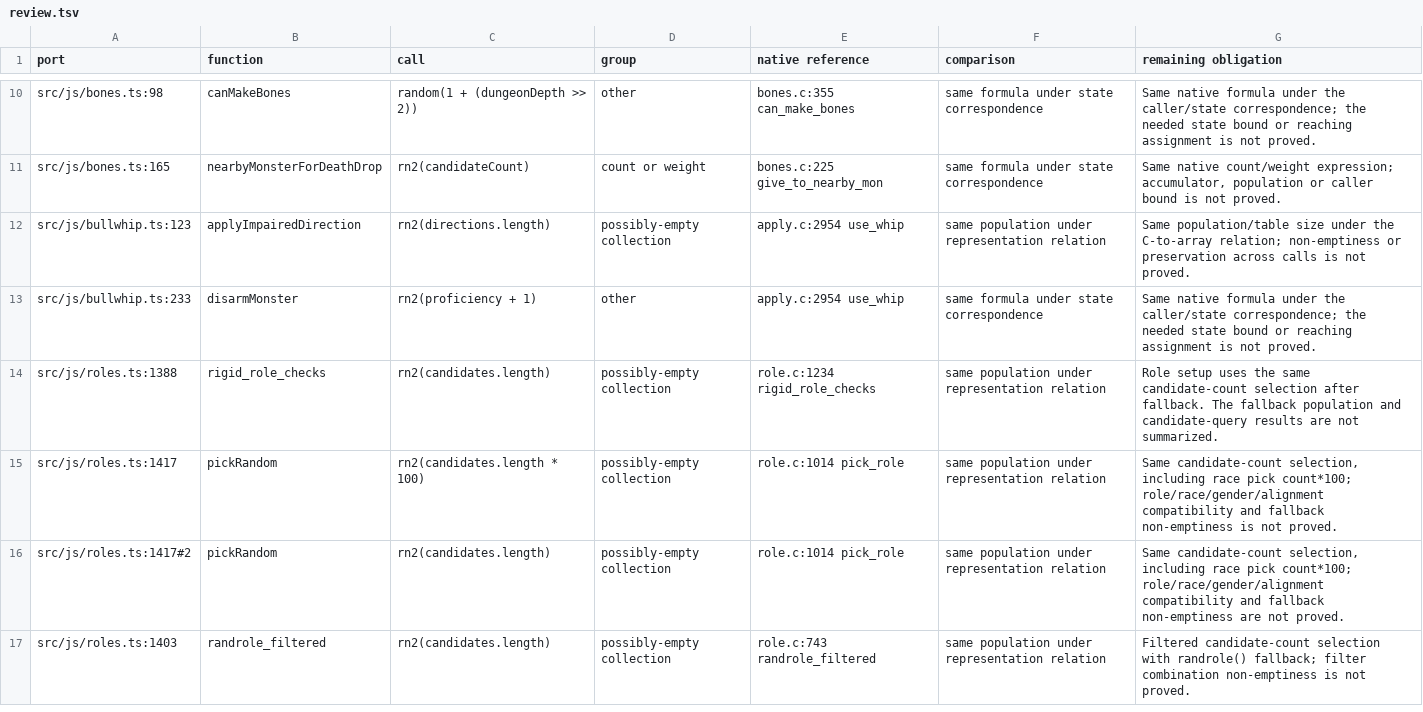
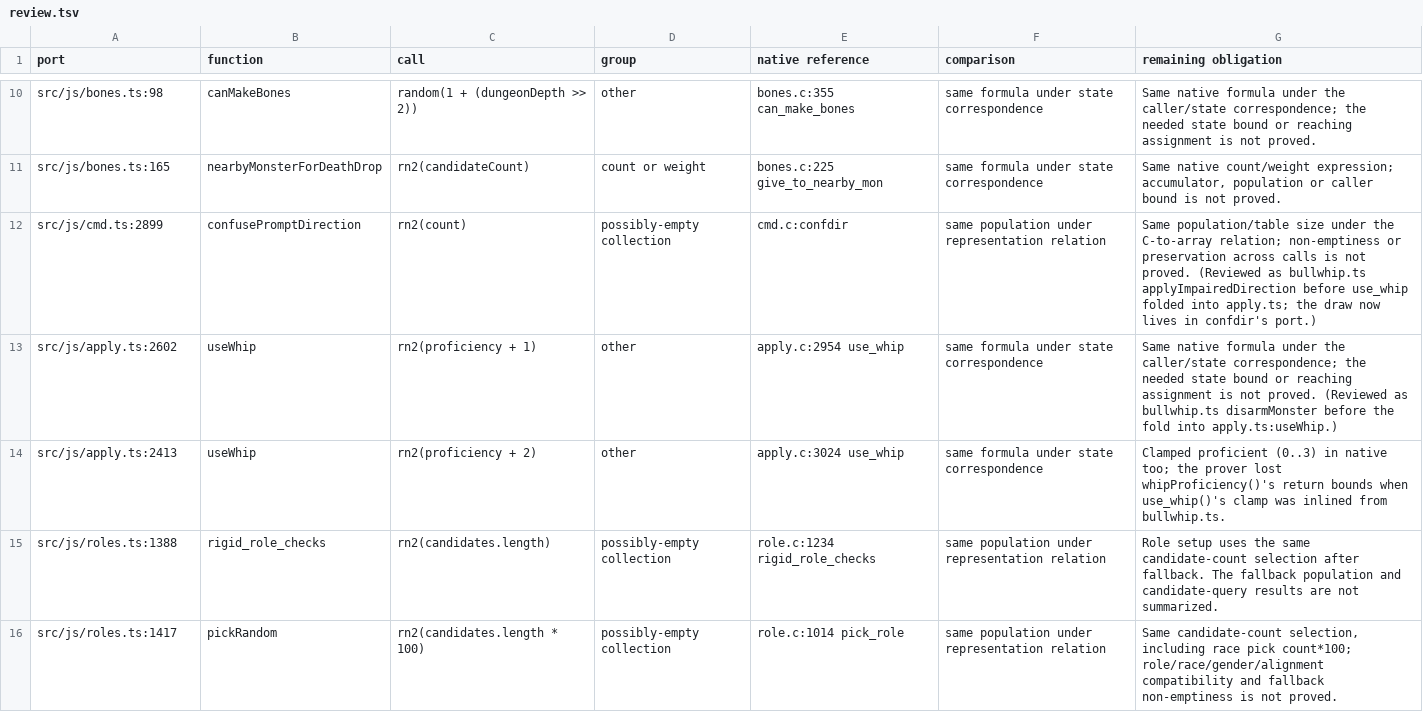
Before and after one commit to daoa0601/teleport-contest, a TSV file: verification/callsites/review.tsv, drawn as a sheet; only a part is shown, gaps mark what is left out; the shorter side is filled out with more unchanged rows.

Commit message:
Fold use_whip into apply.ts as one C-shaped function
bullwhip.ts held apply.c:use_whip() as 14 line-numbered fragments and the
wield/getdir prologue lived in applyTool's dispatch. apply.ts:useWhip() now
carries C's whole control flow in C's order: wield_tool prologue, getdir,
the double confdir, the proficiency clamp, the pit/anchor/yank branch with
its goto-whipattack flag, the disarm/snatch switch, and the trailing wakeup.
stoning.ts's snatch fragment folds into case 3; its shared bare-handed
petrify helpers stay for pickup.c's port. snuff_lit/snuff_candle stay in
light.ts and unfixable_trouble_count(FALSE) in potion.ts: importing them
from apply.ts would cycle apply<->light and apply<->pickup. snuffMonster-
InventoryLights no longer first-line-cites snuff_lit (duplicate citation).

No behavior change: 44 public + 300 holdout sessions identical before and
after (seed2200 fails pre-existing on both sides); whip/light/horn/petrif
focused tests 137/137; ledgers messages/edges/owners/rng-callsites pass
with rows relabelled to apply.ts:useWhip.

```diff
--- a/verification/callsites/review.tsv
+++ b/verification/callsites/review.tsv
@@ -11,4 +11,5 @@ src/js/bones.ts:98	canMakeBones	random(1 + (dungeonDepth >> 2))	other	bones.c:35
 src/js/bones.ts:165	nearbyMonsterForDeathDrop	rn2(candidateCount)	count or weight	bones.c:225 give_to_nearby_mon	same formula under state correspondence	Same native count/weight expression; accumulator, population or caller bound is not proved.
-src/js/bullwhip.ts:123	applyImpairedDirection	rn2(directions.length)	possibly-empty collection	apply.c:2954 use_whip	same population under representation relation	Same population/table size under the C-to-array relation; non-emptiness or preservation across calls is not proved.
-src/js/bullwhip.ts:233	disarmMonster	rn2(proficiency + 1)	other	apply.c:2954 use_whip	same formula under state correspondence	Same native formula under the caller/state correspondence; the needed state bound or reaching assignment is not proved.
+src/js/cmd.ts:2899	confusePromptDirection	rn2(count)	possibly-empty collection	cmd.c:confdir	same population under representation relation	Same population/table size under the C-to-array relation; non-emptiness or preservation across calls is not proved. (Reviewed as bullwhip.ts applyImpairedDirection before use_whip folded into apply.ts; the draw now lives in confdir's port.)
+src/js/apply.ts:2602	useWhip	rn2(proficiency + 1)	other	apply.c:2954 use_whip	same formula under state correspondence	Same native formula under the caller/state correspondence; the needed state bound or reaching assignment is not proved. (Reviewed as bullwhip.ts disarmMonster before the fold into apply.ts:useWhip.)
+src/js/apply.ts:2413	useWhip	rn2(proficiency + 2)	other	apply.c:3024 use_whip	same formula under state correspondence	Clamped proficient (0..3) in native too; the prover lost whipProficiency()'s return bounds when use_whip()'s clamp was inlined from bullwhip.ts.
 src/js/roles.ts:1388	rigid_role_checks	rn2(candidates.length)	possibly-empty collection	role.c:1234 rigid_role_checks	same population under representation relation	Role setup uses the same candidate-count selection after fallback. The fallback population and candidate-query results are not summarized.
```
Also changed, not shown: docs/ledger/rng-callsites.tsv, 12 other files.
